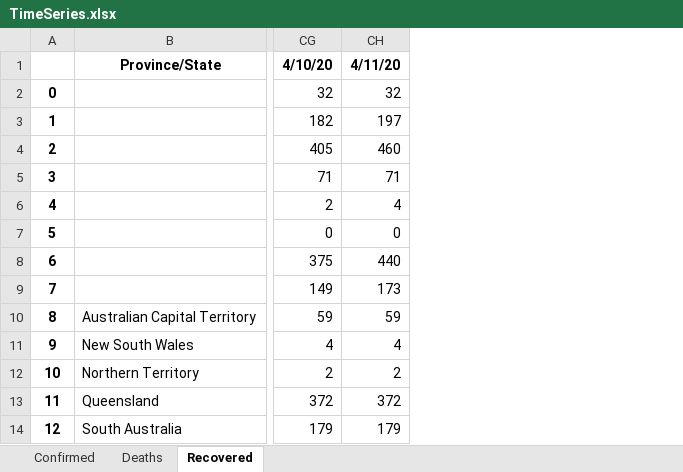
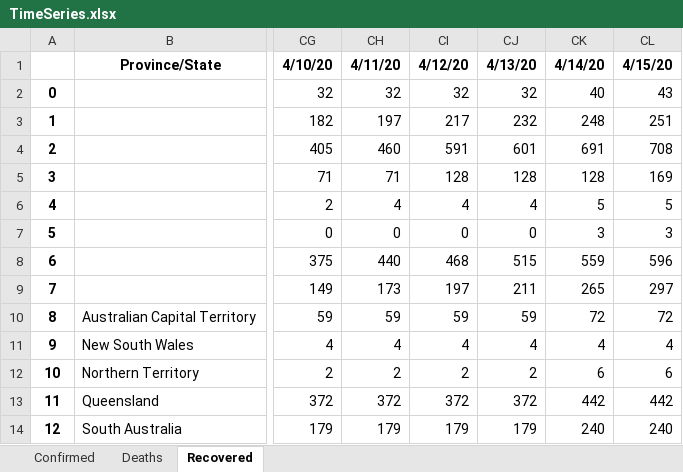
Before and after one commit to msarnacki/coronavirus-2019-nCoV, an Excel workbook: TimeSeries.xlsx, sheet Recovered, drawn as a sheet; only a part is shown, gaps mark what is left out; values as stored, in another font and other column widths than the file's, no borders; the diff names each change by its address in the sheet, - before the commit and + after, or states it on an @@ line.

```diff
--- a/TimeSeries.xlsx (sheet Recovered)
+++ b/TimeSeries.xlsx (sheet Recovered)
+column CI, rows 1-14: 4/12/20 | 32 | 217 | 591 | 128 | 4 | 0 | 468 | 197 | 59 | 4 | 2 | 372 | 179
+column CJ, rows 1-14: 4/13/20 | 32 | 232 | 601 | 128 | 4 | 0 | 515 | 211 | 59 | 4 | 2 | 372 | 179
+column CK, rows 1-14: 4/14/20 | 40 | 248 | 691 | 128 | 5 | 3 | 559 | 265 | 72 | 4 | 6 | 442 | 240
+column CL, rows 1-14: 4/15/20 | 43 | 251 | 708 | 169 | 5 | 3 | 596 | 297 | 72 | 4 | 6 | 442 | 240
```
Also changed, not shown: sheet Deaths, sheet Confirmed, CasesByCountry.xlsx, 10 other files.
